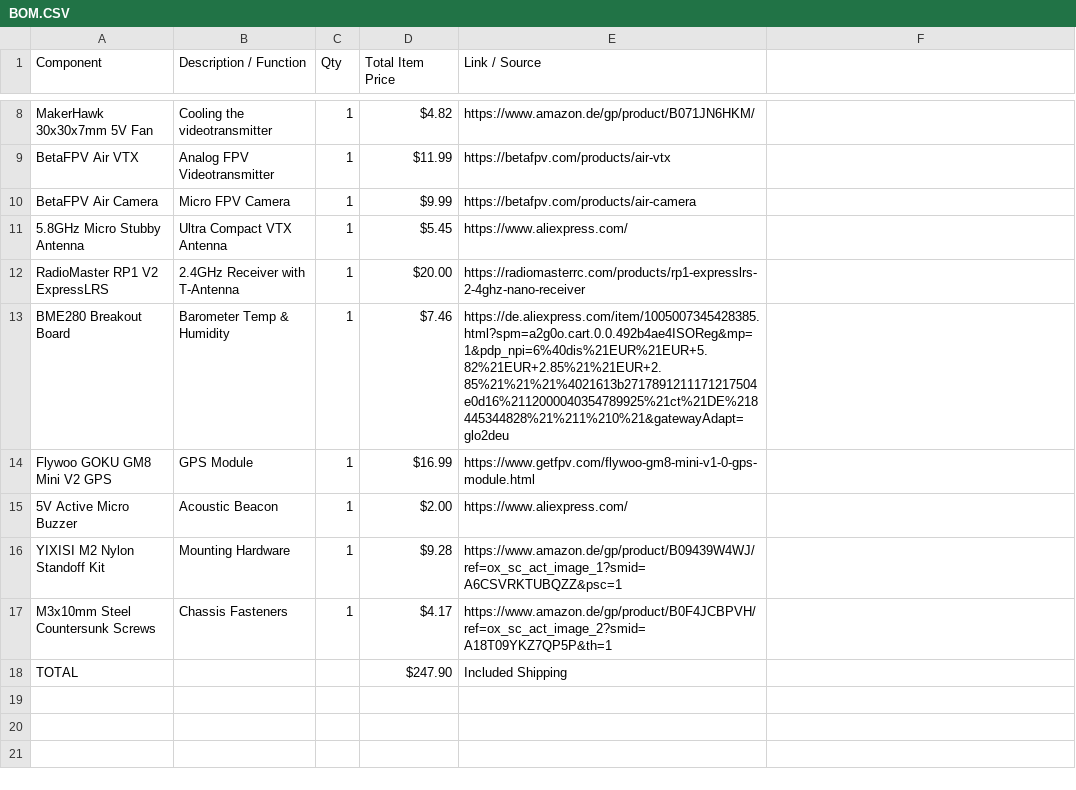
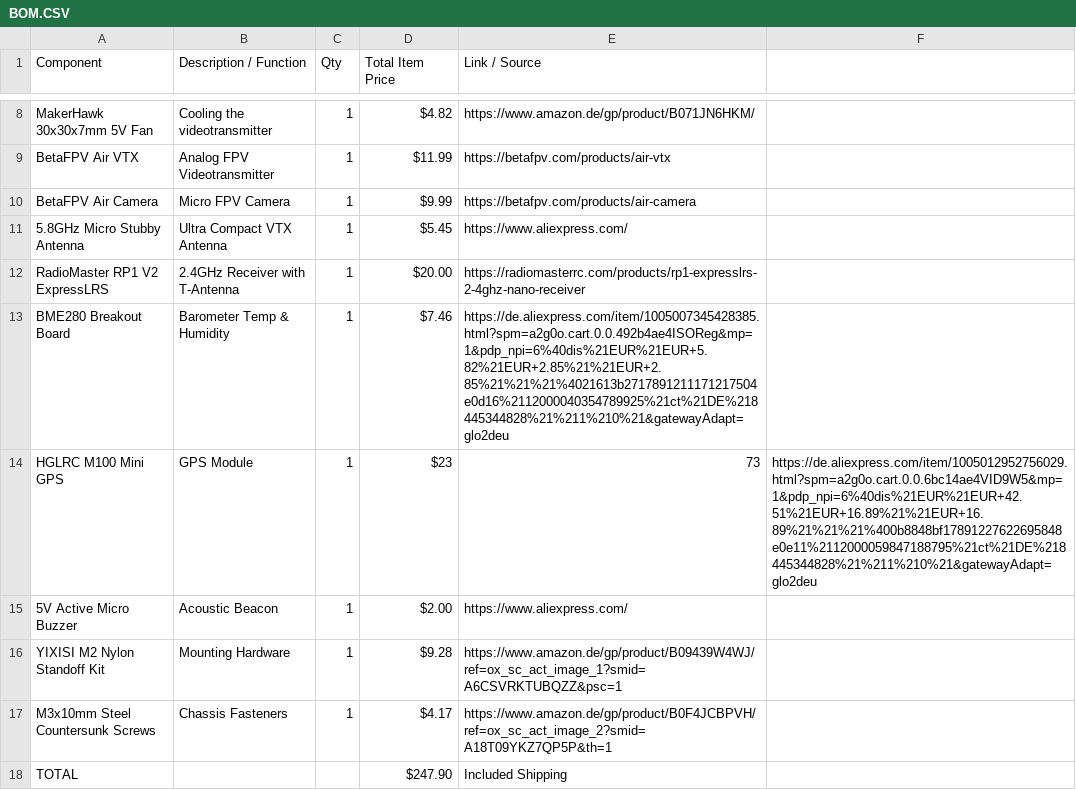
Before and after one commit to LeonOmo/Satellite-Drone-Icarus-v1, a CSV file: BOM.CSV, drawn as a sheet; only a part is shown, gaps mark what is left out; removed rows and columns are numbered as before the commit, all else as after; the diff names each change by its address in the sheet, - before the commit and + after, or states it on an @@ line.

Commit message:
Update BOM.CSV

```diff
--- a/BOM.CSV
+++ b/BOM.CSV
-row 14: Flywoo GOKU GM8 Mini V2 GPS | GPS Module | 1 | $16.99 | https://www.getfpv.com/flywoo-gm8-mini-v1-0-gps-module.html
+row 14: HGLRC M100 Mini GPS | GPS Module | 1 | $23 | 73 | https://de.aliexpress.com/item/1005012952756029.html?spm=a2g0o.cart.0.0.6bc14ae4VID9W5&mp=1&pdp_npi=6%40dis%21EUR%21EUR+42.51%21EUR+16.89%21%21EUR+16.89%21%21%21%400b8848bf17891227622695848e0e11%2112000059847188795%21ct%21DE%218445344828%21%211%210%21&gatewayAdapt=glo2deu
```
